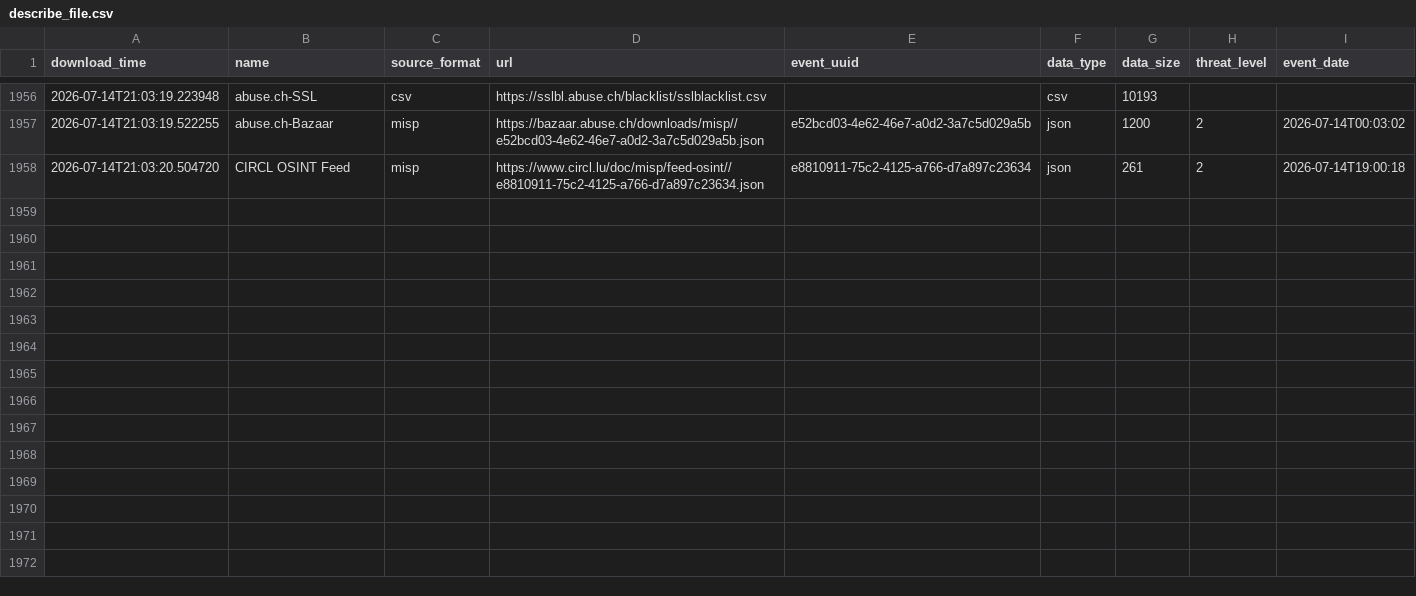
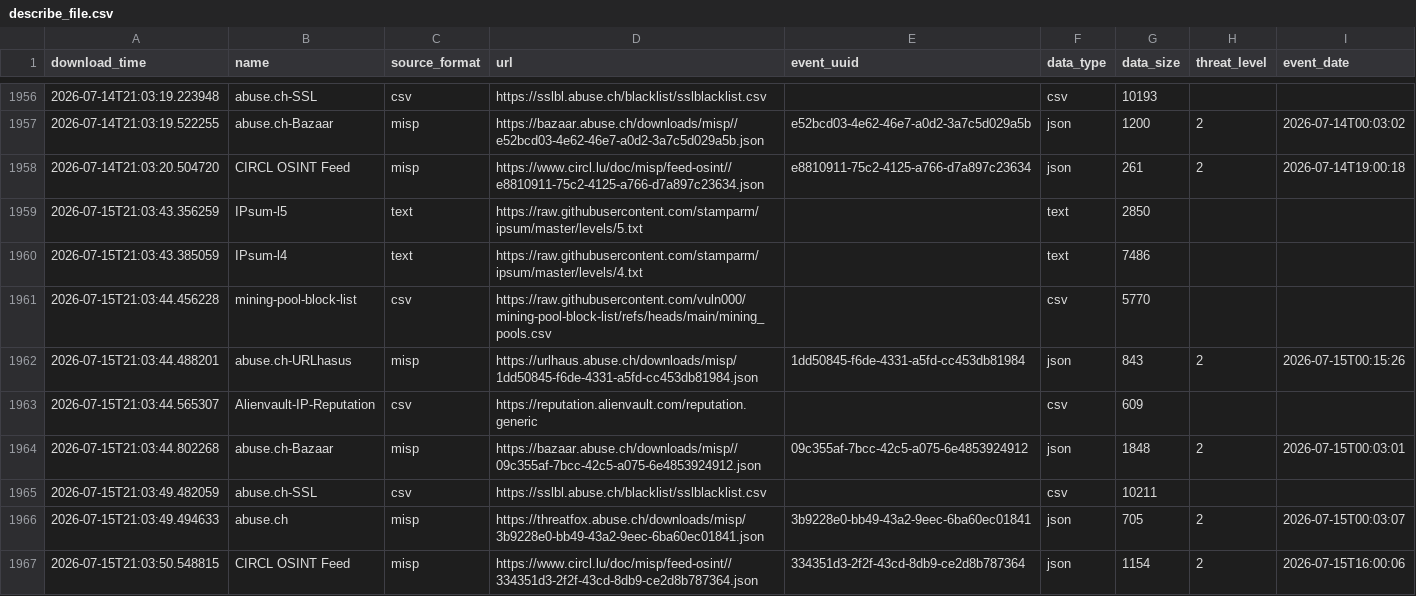
Before and after one commit to vuln000/FinalThreatFeed, a CSV file: output/describe_file.csv, drawn as a sheet; only a part is shown, gaps mark what is left out; the diff names each change by its address in the sheet, - before the commit and + after, or states it on an @@ line.

```diff
--- a/output/describe_file.csv
+++ b/output/describe_file.csv
+row 1959: 2026-07-15T21:03:43.356259 | IPsum-l5 | text | https://raw.githubusercontent.com/stamparm/ipsum/master/levels/5.txt |  | text | 2850
+row 1960: 2026-07-15T21:03:43.385059 | IPsum-l4 | text | https://raw.githubusercontent.com/stamparm/ipsum/master/levels/4.txt |  | text | 7486
+row 1961: 2026-07-15T21:03:44.456228 | mining-pool-block-list | csv | https://raw.githubusercontent.com/vuln000/mining-pool-block-list/refs/heads/main/mining_pools.csv |  | csv | 5770
+row 1962: 2026-07-15T21:03:44.488201 | abuse.ch-URLhasus | misp | https://urlhaus.abuse.ch/downloads/misp/1dd50845-f6de-4331-a5fd-cc453db81984.json | 1dd50845-f6de-4331-a5fd-cc453db81984 | json | 843 | 2 | 2026-07-15T00:15:26
+row 1963: 2026-07-15T21:03:44.565307 | Alienvault-IP-Reputation | csv | https://reputation.alienvault.com/reputation.generic |  | csv | 609
+row 1964: 2026-07-15T21:03:44.802268 | abuse.ch-Bazaar | misp | https://bazaar.abuse.ch/downloads/misp//09c355af-7bcc-42c5-a075-6e4853924912.json | 09c355af-7bcc-42c5-a075-6e4853924912 | json | 1848 | 2 | 2026-07-15T00:03:01
+row 1965: 2026-07-15T21:03:49.482059 | abuse.ch-SSL | csv | https://sslbl.abuse.ch/blacklist/sslblacklist.csv |  | csv | 10211
+row 1966: 2026-07-15T21:03:49.494633 | abuse.ch | misp | https://threatfox.abuse.ch/downloads/misp/3b9228e0-bb49-43a2-9eec-6ba60ec01841.json | 3b9228e0-bb49-43a2-9eec-6ba60ec01841 | json | 705 | 2 | 2026-07-15T00:03:07
+row 1967: 2026-07-15T21:03:50.548815 | CIRCL OSINT Feed | misp | https://www.circl.lu/doc/misp/feed-osint//334351d3-2f2f-43cd-8db9-ce2d8b787364.json | 334351d3-2f2f-43cd-8db9-ce2d8b787364 | json | 1154 | 2 | 2026-07-15T16:00:06
```
Also changed, not shown: 1 other file.
